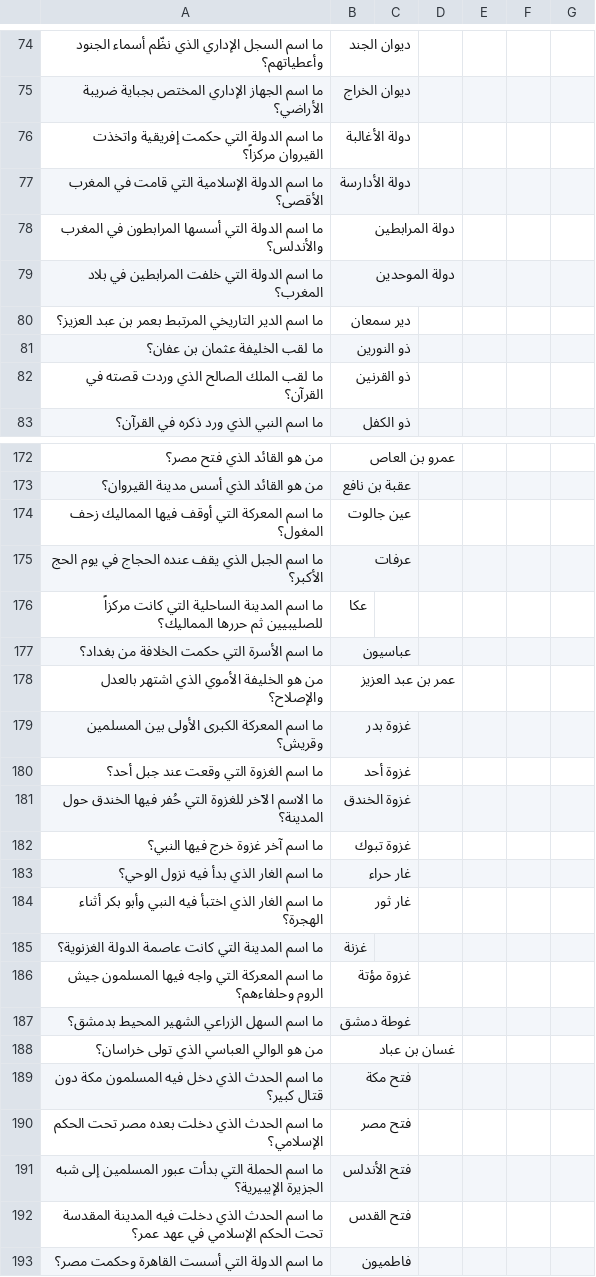
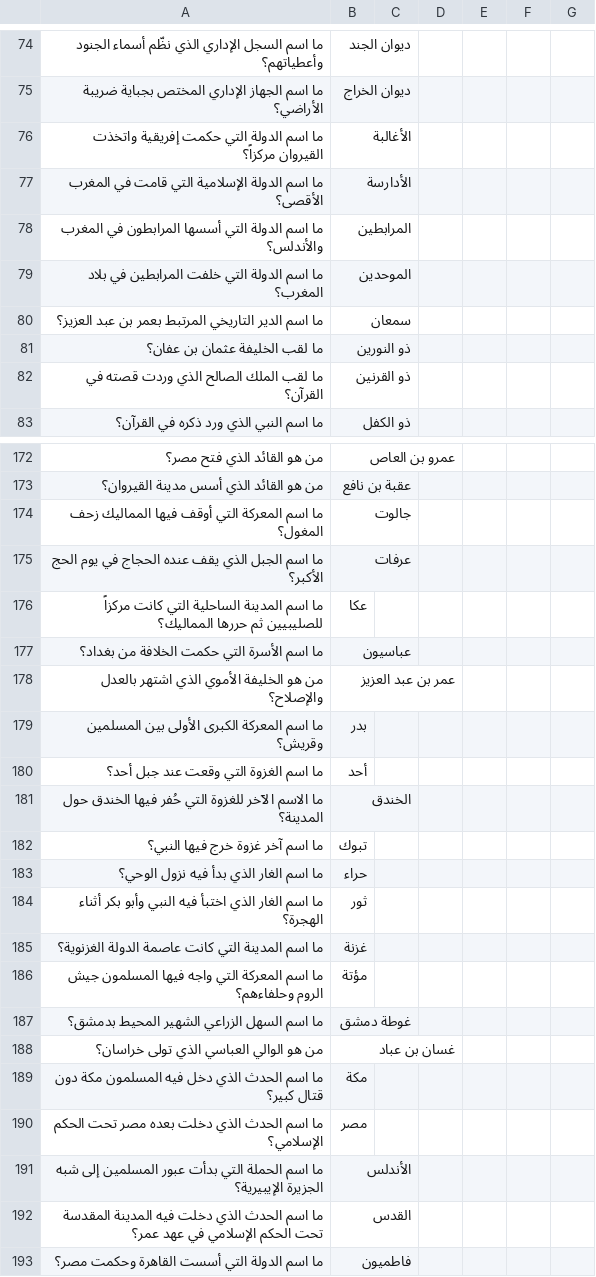
Before and after one commit to AbdulrezakHA/horoof-maa-hussein, a TSV file: presets/تاريخ_إسلامي_أسئلة_وأجوبة.tsv, drawn as a sheet; only a part is shown, gaps mark what is left out; the diff covers the shown part only.

```diff
--- a/presets/تاريخ_إسلامي_أسئلة_وأجوبة.tsv
+++ b/presets/تاريخ_إسلامي_أسئلة_وأجوبة.tsv
@@ -75,7 +75,7 @@
 ما اسم الجهاز الإداري المختص بجباية ضريبة الأراضي؟	ديوان الخراج					
-ما اسم الدولة التي حكمت إفريقية واتخذت القيروان مركزاً؟	دولة الأغالبة					
-ما اسم الدولة الإسلامية التي قامت في المغرب الأقصى؟	دولة الأدارسة					
-ما اسم الدولة التي أسسها المرابطون في المغرب والأندلس؟	دولة المرابطين					
-ما اسم الدولة التي خلفت المرابطين في بلاد المغرب؟	دولة الموحدين					
-ما اسم الدير التاريخي المرتبط بعمر بن عبد العزيز؟	دير سمعان					
+ما اسم الدولة التي حكمت إفريقية واتخذت القيروان مركزاً؟	الأغالبة					
+ما اسم الدولة الإسلامية التي قامت في المغرب الأقصى؟	الأدارسة					
+ما اسم الدولة التي أسسها المرابطون في المغرب والأندلس؟	المرابطين					
+ما اسم الدولة التي خلفت المرابطين في بلاد المغرب؟	الموحدين					
+ما اسم الدير التاريخي المرتبط بعمر بن عبد العزيز؟	سمعان					
 ما لقب الخليفة عثمان بن عفان؟	ذو النورين					
@@ -173,3 +173,3 @@
 من هو القائد الذي أسس مدينة القيروان؟	عقبة بن نافع					
-ما اسم المعركة التي أوقف فيها المماليك زحف المغول؟	عين جالوت					
+ما اسم المعركة التي أوقف فيها المماليك زحف المغول؟	جالوت					
 ما اسم الجبل الذي يقف عنده الحجاج في يوم الحج الأكبر؟	عرفات					
@@ -178,16 +178,16 @@
 من هو الخليفة الأموي الذي اشتهر بالعدل والإصلاح؟	عمر بن عبد العزيز					
-ما اسم المعركة الكبرى الأولى بين المسلمين وقريش؟	غزوة بدر					
-ما اسم الغزوة التي وقعت عند جبل أحد؟	غزوة أحد					
-ما الاسم الآخر للغزوة التي حُفر فيها الخندق حول المدينة؟	غزوة الخندق					
-ما اسم آخر غزوة خرج فيها النبي؟	غزوة تبوك					
-ما اسم الغار الذي بدأ فيه نزول الوحي؟	غار حراء					
-ما اسم الغار الذي اختبأ فيه النبي وأبو بكر أثناء الهجرة؟	غار ثور					
+ما اسم المعركة الكبرى الأولى بين المسلمين وقريش؟	بدر					
+ما اسم الغزوة التي وقعت عند جبل أحد؟	أحد					
+ما الاسم الآخر للغزوة التي حُفر فيها الخندق حول المدينة؟	الخندق					
+ما اسم آخر غزوة خرج فيها النبي؟	تبوك					
+ما اسم الغار الذي بدأ فيه نزول الوحي؟	حراء					
+ما اسم الغار الذي اختبأ فيه النبي وأبو بكر أثناء الهجرة؟	ثور					
 ما اسم المدينة التي كانت عاصمة الدولة الغزنوية؟	غزنة					
-ما اسم المعركة التي واجه فيها المسلمون جيش الروم وحلفاءهم؟	غزوة مؤتة					
+ما اسم المعركة التي واجه فيها المسلمون جيش الروم وحلفاءهم؟	مؤتة					
 ما اسم السهل الزراعي الشهير المحيط بدمشق؟	غوطة دمشق					
 من هو الوالي العباسي الذي تولى خراسان؟	غسان بن عباد					
-ما اسم الحدث الذي دخل فيه المسلمون مكة دون قتال كبير؟	فتح مكة					
-ما اسم الحدث الذي دخلت بعده مصر تحت الحكم الإسلامي؟	فتح مصر					
-ما اسم الحملة التي بدأت عبور المسلمين إلى شبه الجزيرة الإيبيرية؟	فتح الأندلس					
-ما اسم الحدث الذي دخلت فيه المدينة المقدسة تحت الحكم الإسلامي في عهد عمر؟	فتح القدس					
+ما اسم الحدث الذي دخل فيه المسلمون مكة دون قتال كبير؟	مكة					
+ما اسم الحدث الذي دخلت بعده مصر تحت الحكم الإسلامي؟	مصر					
+ما اسم الحملة التي بدأت عبور المسلمين إلى شبه الجزيرة الإيبيرية؟	الأندلس					
+ما اسم الحدث الذي دخلت فيه المدينة المقدسة تحت الحكم الإسلامي في عهد عمر؟	القدس					
 ما اسم الدولة التي أسست القاهرة وحكمت مصر؟	فاطميون					
```
Also changed, not shown: 27 edited cells elsewhere in this file, presets/الأساسي.tsv, presets/تاريخ_سوريا.tsv, 18 other files.
